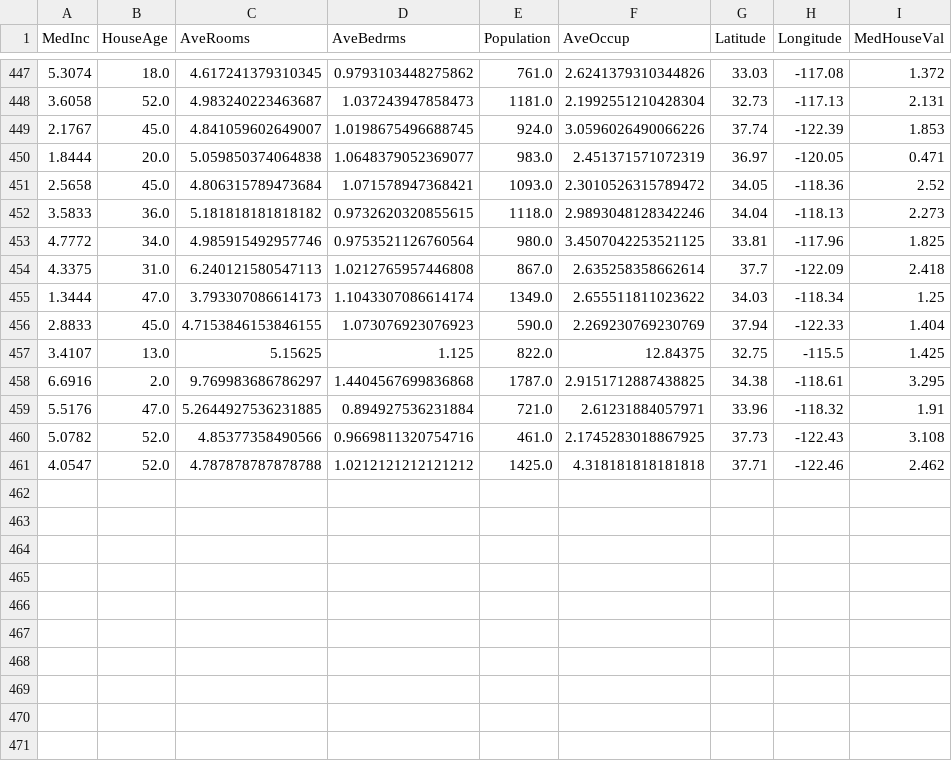
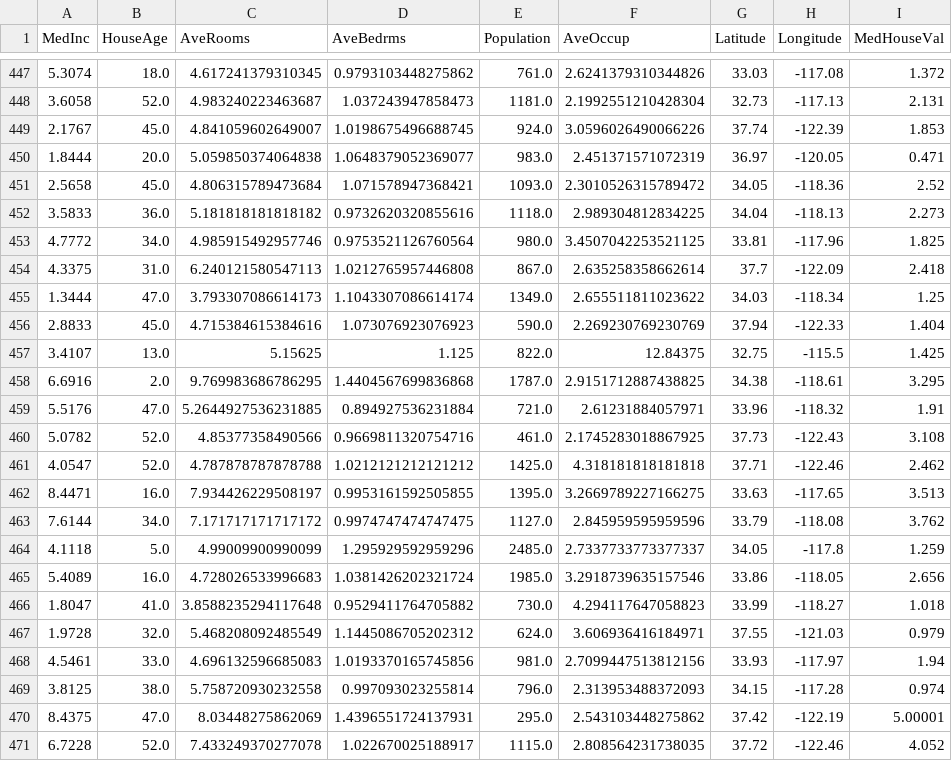
Before and after one commit to oecorrechag/boku, a CSV file: data/raw/housing_data_raw.csv, drawn as a sheet; only a part is shown, gaps mark what is left out.

Commit message:
Saved DataFrame raw

```diff
--- a/data/raw/housing_data_raw.csv
+++ b/data/raw/housing_data_raw.csv
@@ -451,3 +451,3 @@
 2.5658,45.0,4.806315789473684,1.071578947368421,1093.0,2.3010526315789472,34.05,-118.36,2.52
-3.5833,36.0,5.181818181818182,0.9732620320855615,1118.0,2.9893048128342246,34.04,-118.13,2.273
+3.5833,36.0,5.181818181818182,0.9732620320855616,1118.0,2.989304812834225,34.04,-118.13,2.273
 4.7772,34.0,4.985915492957746,0.9753521126760564,980.0,3.4507042253521125,33.81,-117.96,1.825
@@ -455,5 +455,5 @@
 1.3444,47.0,3.793307086614173,1.1043307086614174,1349.0,2.655511811023622,34.03,-118.34,1.25
-2.8833,45.0,4.7153846153846155,1.073076923076923,590.0,2.269230769230769,37.94,-122.33,1.404
+2.8833,45.0,4.715384615384616,1.073076923076923,590.0,2.269230769230769,37.94,-122.33,1.404
 3.4107,13.0,5.15625,1.125,822.0,12.84375,32.75,-115.5,1.425
-6.6916,2.0,9.769983686786297,1.4404567699836868,1787.0,2.9151712887438825,34.38,-118.61,3.295
+6.6916,2.0,9.769983686786295,1.4404567699836868,1787.0,2.9151712887438825,34.38,-118.61,3.295
 5.5176,47.0,5.2644927536231885,0.894927536231884,721.0,2.61231884057971,33.96,-118.32,1.91
@@ -461 +461,11 @@
 4.0547,52.0,4.787878787878788,1.0212121212121212,1425.0,4.318181818181818,37.71,-122.46,2.462
+8.4471,16.0,7.934426229508197,0.9953161592505855,1395.0,3.2669789227166275,33.63,-117.65,3.513
+7.6144,34.0,7.171717171717172,0.9974747474747475,1127.0,2.845959595959596,33.79,-118.08,3.762
+4.1118,5.0,4.99009900990099,1.295929592959296,2485.0,2.7337733773377337,34.05,-117.8,1.259
+5.4089,16.0,4.728026533996683,1.0381426202321724,1985.0,3.2918739635157546,33.86,-118.05,2.656
+1.8047,41.0,3.8588235294117648,0.9529411764705882,730.0,4.294117647058823,33.99,-118.27,1.018
+1.9728,32.0,5.468208092485549,1.1445086705202312,624.0,3.606936416184971,37.55,-121.03,0.979
+4.5461,33.0,4.696132596685083,1.0193370165745856,981.0,2.7099447513812156,33.93,-117.97,1.94
+3.8125,38.0,5.758720930232558,0.997093023255814,796.0,2.313953488372093,34.15,-117.28,0.974
+8.4375,47.0,8.03448275862069,1.4396551724137931,295.0,2.543103448275862,37.42,-122.19,5.00001
+6.7228,52.0,7.433249370277078,1.022670025188917,1115.0,2.808564231738035,37.72,-122.46,4.052
```
